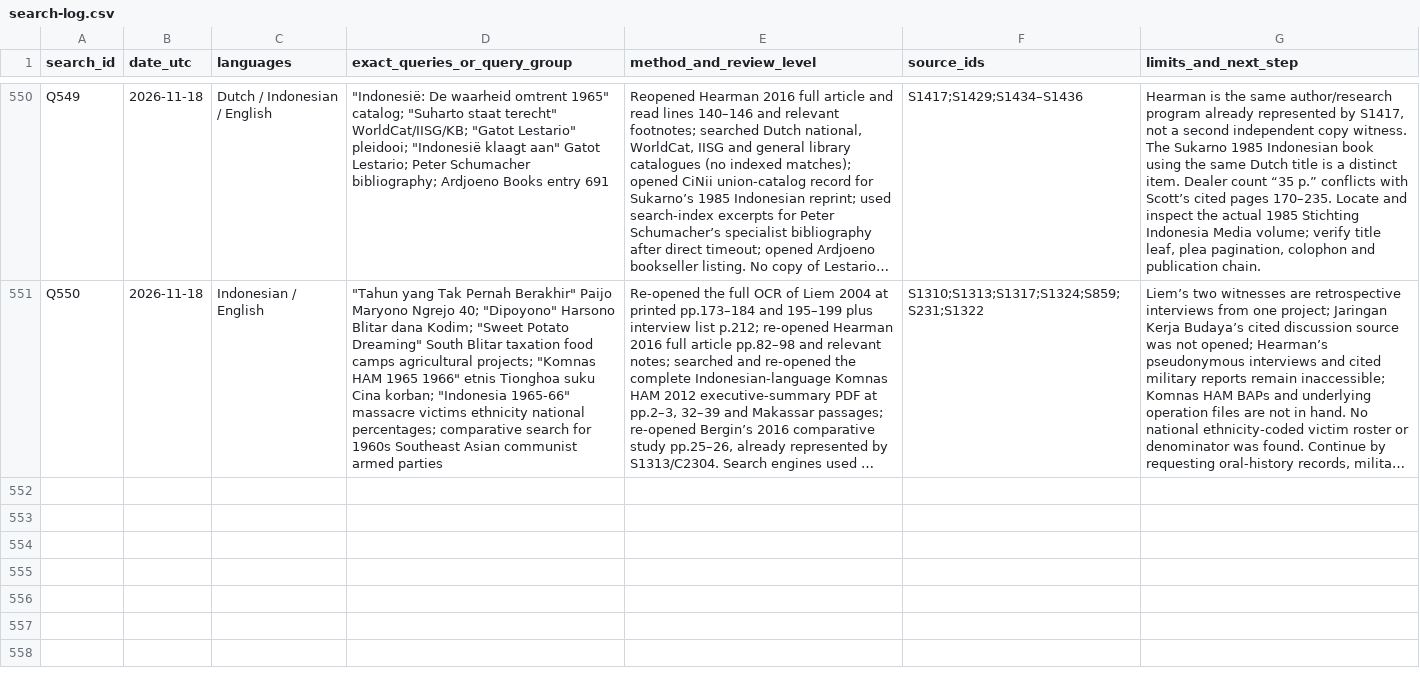
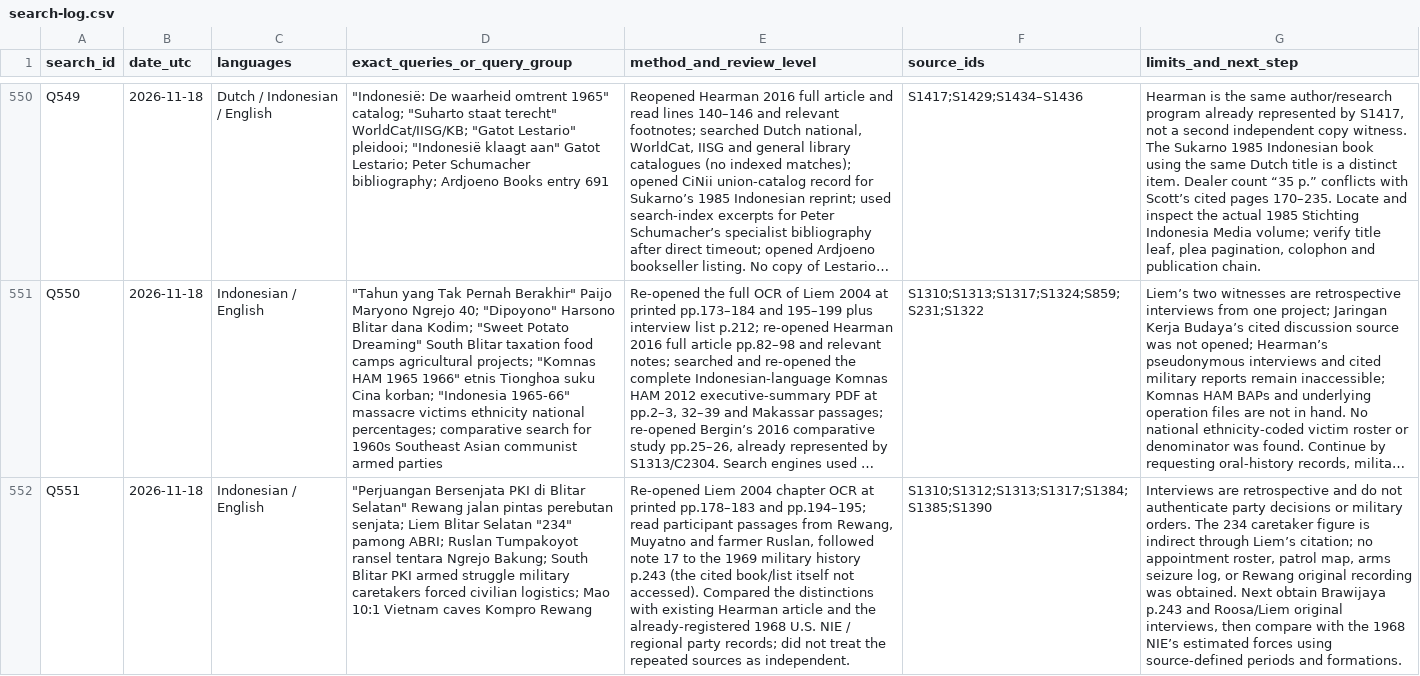
Before and after one commit to ch3758134-prog/aca, a CSV file: research/indonesia-1965/archive/records/search-log.csv, drawn as a sheet; only a part is shown, gaps mark what is left out; long unchanged cells end in …; the diff names each change by its address in the sheet, - before the commit and + after, or states it on an @@ line.

Commit message:
research: deepen South Blitar command and local militarization

```diff
--- a/research/indonesia-1965/archive/records/search-log.csv
+++ b/research/indonesia-1965/archive/records/search-log.csv
+row 552: Q551 | 2026-11-18 | Indonesian / English | "Perjuangan Bersenjata PKI di Blitar Selatan" Rewang jalan pintas perebutan senjata; Liem Blitar Selatan "234" pamong ABRI; Ruslan Tumpakoyot ransel tentara Ngrejo Bakung; South Blitar PKI armed struggle military caretakers forced civilian logistics; Mao 10:1 Vietnam caves Kompro Rewang | Re-opened Liem 2004 chapter OCR at printed pp.178–183 and pp.194–195; read participant passages from Rewang, Muyatno and farmer Ruslan, followed note 17 to the 1969 military history p.243 (the cited book/list itself not accessed). Compared the distinctions with existing Hearman article and the already-registered 1968 U.S. NIE / regional party records; did not treat the repeated sources as independent. | S1310;S1312;S1313;S1317;S1384;S1385;S1390 | Interviews are retrospective and do not authenticate party decisions or military orders. The 234 caretaker figure is indirect through Liem’s citation; no appointment roster, patrol map, arms seizure log, or Rewang original recording was obtained. Next obtain Brawijaya p.243 and Roosa/Liem original interviews, then compare with the 1968 NIE’s estimated forces using source-defined periods and formations.
```
Also changed, not shown: research/indonesia-1965/archive/records/coverage-matrix.csv, research/indonesia-1965/archive/records/source-register.csv, 6 other files.
